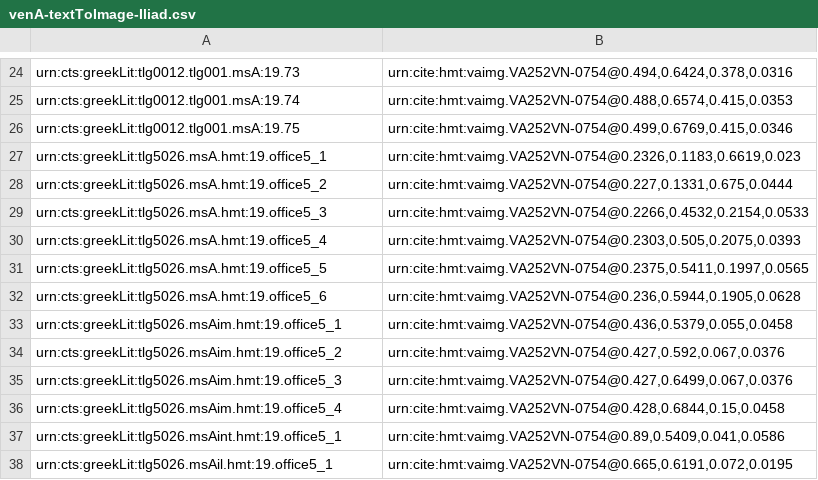
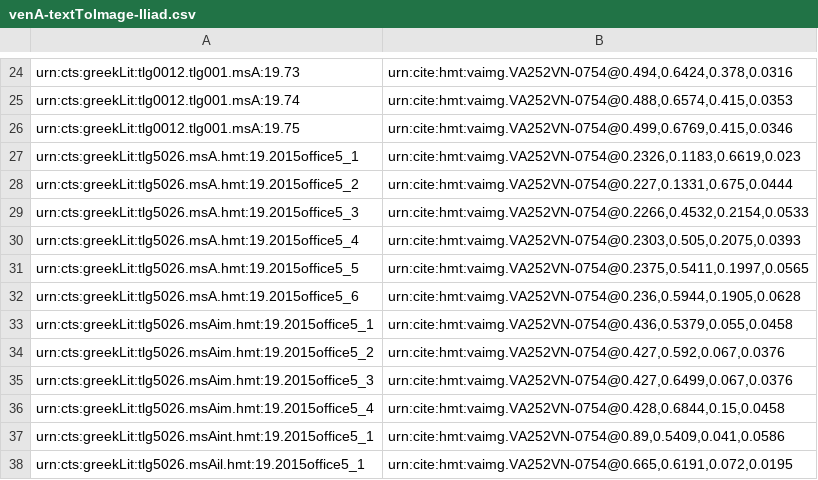
Before and after one commit to hmteditors/2015office5, a CSV file: indices/venA-textToImage-Iliad.csv, drawn as a sheet; only a part is shown, gaps mark what is left out.

```diff
--- a/indices/venA-textToImage-Iliad.csv
+++ b/indices/venA-textToImage-Iliad.csv
@@ -26,13 +26,13 @@ urn:cts:greekLit:tlg0012.tlg001.msA:19.74,"urn:cite:hmt:vaimg.VA252VN-0754@0.488
 urn:cts:greekLit:tlg0012.tlg001.msA:19.75,"urn:cite:hmt:vaimg.VA252VN-0754@0.499,0.6769,0.415,0.0346"
-urn:cts:greekLit:tlg5026.msA.hmt:19.office5_1,"urn:cite:hmt:vaimg.VA252VN-0754@0.2326,0.1183,0.6619,0.023"
-urn:cts:greekLit:tlg5026.msA.hmt:19.office5_2,"urn:cite:hmt:vaimg.VA252VN-0754@0.227,0.1331,0.675,0.0444"
-urn:cts:greekLit:tlg5026.msA.hmt:19.office5_3,"urn:cite:hmt:vaimg.VA252VN-0754@0.2266,0.4532,0.2154,0.0533"
-urn:cts:greekLit:tlg5026.msA.hmt:19.office5_4,"urn:cite:hmt:vaimg.VA252VN-0754@0.2303,0.505,0.2075,0.0393"
-urn:cts:greekLit:tlg5026.msA.hmt:19.office5_5,"urn:cite:hmt:vaimg.VA252VN-0754@0.2375,0.5411,0.1997,0.0565"
-urn:cts:greekLit:tlg5026.msA.hmt:19.office5_6,"urn:cite:hmt:vaimg.VA252VN-0754@0.236,0.5944,0.1905,0.0628"
-urn:cts:greekLit:tlg5026.msAim.hmt:19.office5_1,"urn:cite:hmt:vaimg.VA252VN-0754@0.436,0.5379,0.055,0.0458"
-urn:cts:greekLit:tlg5026.msAim.hmt:19.office5_2,"urn:cite:hmt:vaimg.VA252VN-0754@0.427,0.592,0.067,0.0376"
-urn:cts:greekLit:tlg5026.msAim.hmt:19.office5_3,"urn:cite:hmt:vaimg.VA252VN-0754@0.427,0.6499,0.067,0.0376"
-urn:cts:greekLit:tlg5026.msAim.hmt:19.office5_4,"urn:cite:hmt:vaimg.VA252VN-0754@0.428,0.6844,0.15,0.0458"
-urn:cts:greekLit:tlg5026.msAint.hmt:19.office5_1,"urn:cite:hmt:vaimg.VA252VN-0754@0.89,0.5409,0.041,0.0586"
-urn:cts:greekLit:tlg5026.msAil.hmt:19.office5_1,"urn:cite:hmt:vaimg.VA252VN-0754@0.665,0.6191,0.072,0.0195"
+urn:cts:greekLit:tlg5026.msA.hmt:19.2015office5_1,"urn:cite:hmt:vaimg.VA252VN-0754@0.2326,0.1183,0.6619,0.023"
+urn:cts:greekLit:tlg5026.msA.hmt:19.2015office5_2,"urn:cite:hmt:vaimg.VA252VN-0754@0.227,0.1331,0.675,0.0444"
+urn:cts:greekLit:tlg5026.msA.hmt:19.2015office5_3,"urn:cite:hmt:vaimg.VA252VN-0754@0.2266,0.4532,0.2154,0.0533"
+urn:cts:greekLit:tlg5026.msA.hmt:19.2015office5_4,"urn:cite:hmt:vaimg.VA252VN-0754@0.2303,0.505,0.2075,0.0393"
+urn:cts:greekLit:tlg5026.msA.hmt:19.2015office5_5,"urn:cite:hmt:vaimg.VA252VN-0754@0.2375,0.5411,0.1997,0.0565"
+urn:cts:greekLit:tlg5026.msA.hmt:19.2015office5_6,"urn:cite:hmt:vaimg.VA252VN-0754@0.236,0.5944,0.1905,0.0628"
+urn:cts:greekLit:tlg5026.msAim.hmt:19.2015office5_1,"urn:cite:hmt:vaimg.VA252VN-0754@0.436,0.5379,0.055,0.0458"
+urn:cts:greekLit:tlg5026.msAim.hmt:19.2015office5_2,"urn:cite:hmt:vaimg.VA252VN-0754@0.427,0.592,0.067,0.0376"
+urn:cts:greekLit:tlg5026.msAim.hmt:19.2015office5_3,"urn:cite:hmt:vaimg.VA252VN-0754@0.427,0.6499,0.067,0.0376"
+urn:cts:greekLit:tlg5026.msAim.hmt:19.2015office5_4,"urn:cite:hmt:vaimg.VA252VN-0754@0.428,0.6844,0.15,0.0458"
+urn:cts:greekLit:tlg5026.msAint.hmt:19.2015office5_1,"urn:cite:hmt:vaimg.VA252VN-0754@0.89,0.5409,0.041,0.0586"
+urn:cts:greekLit:tlg5026.msAil.hmt:19.2015office5_1,"urn:cite:hmt:vaimg.VA252VN-0754@0.665,0.6191,0.072,0.0195"
```
Also changed, not shown: collections/venA-intermarginal.csv, collections/venA-mainScholia.csv, 4 other files.
